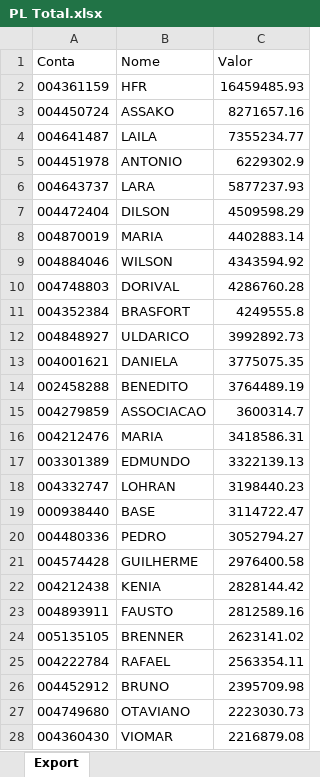
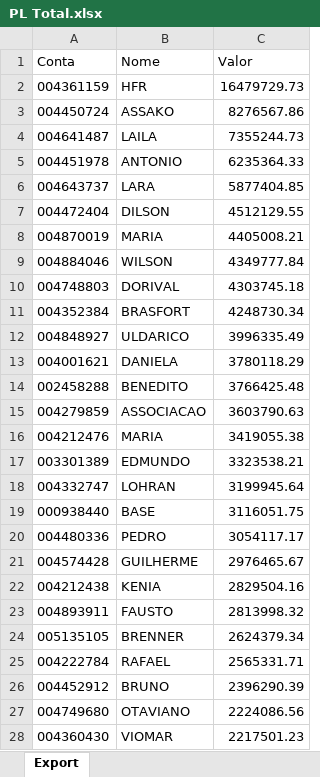
Before and after one commit to lauroteles/app_mesa_de_opera-es_corrigido, an Excel workbook: PL Total.xlsx, sheet Export, drawn as a sheet; only a part is shown; values as stored, in another font and other column widths than the file's, no borders; the diff covers the shown part only; the diff names each change by its address in the sheet, - before the commit and + after, or states it on an @@ line.

```diff
--- a/PL Total.xlsx (sheet Export)
+++ b/PL Total.xlsx (sheet Export)
-C2 (Valor): 16459485.93
+C2 (Valor): 16479729.73
-C3 (Valor): 8271657.16
+C3 (Valor): 8276567.86
-C4 (Valor): 7355234.77
+C4 (Valor): 7355244.73
-C5 (Valor): 6229302.9
+C5 (Valor): 6235364.33
-C6 (Valor): 5877237.93
+C6 (Valor): 5877404.85
-C7 (Valor): 4509598.29
+C7 (Valor): 4512129.55
-C8 (Valor): 4402883.14
+C8 (Valor): 4405008.21
-C9 (Valor): 4343594.92
+C9 (Valor): 4349777.84
-C10 (Valor): 4286760.28
+C10 (Valor): 4303745.18
-C11 (Valor): 4249555.8
+C11 (Valor): 4248730.34
-C12 (Valor): 3992892.73
+C12 (Valor): 3996335.49
-C13 (Valor): 3775075.35
+C13 (Valor): 3780118.29
-C14 (Valor): 3764489.19
+C14 (Valor): 3766425.48
-C15 (Valor): 3600314.7
+C15 (Valor): 3603790.63
-C16 (Valor): 3418586.31
+C16 (Valor): 3419055.38
-C17 (Valor): 3322139.13
+C17 (Valor): 3323538.21
-C18 (Valor): 3198440.23
+C18 (Valor): 3199945.64
-C19 (Valor): 3114722.47
+C19 (Valor): 3116051.75
-C20 (Valor): 3052794.27
+C20 (Valor): 3054117.17
-C21 (Valor): 2976400.58
+C21 (Valor): 2976465.67
-C22 (Valor): 2828144.42
+C22 (Valor): 2829504.16
-C23 (Valor): 2812589.16
+C23 (Valor): 2813998.32
-C24 (Valor): 2623141.02
+C24 (Valor): 2624379.34
-C25 (Valor): 2563354.11
+C25 (Valor): 2565331.71
-C26 (Valor): 2395709.98
+C26 (Valor): 2396290.39
-C27 (Valor): 2223030.73
+C27 (Valor): 2224086.56
-C28 (Valor): 2216879.08
+C28 (Valor): 2217501.23
```
Also changed, not shown: 20 added rows, 19 removed rows and 462 edited cells elsewhere in this sheet, Saldo.xlsx, controle.xlsx.
